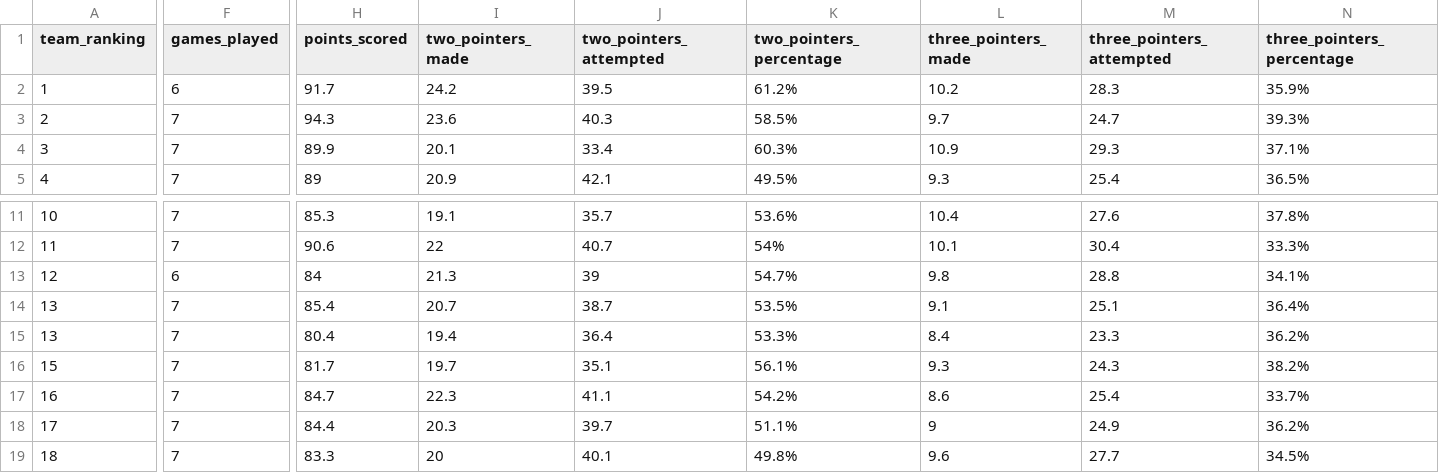
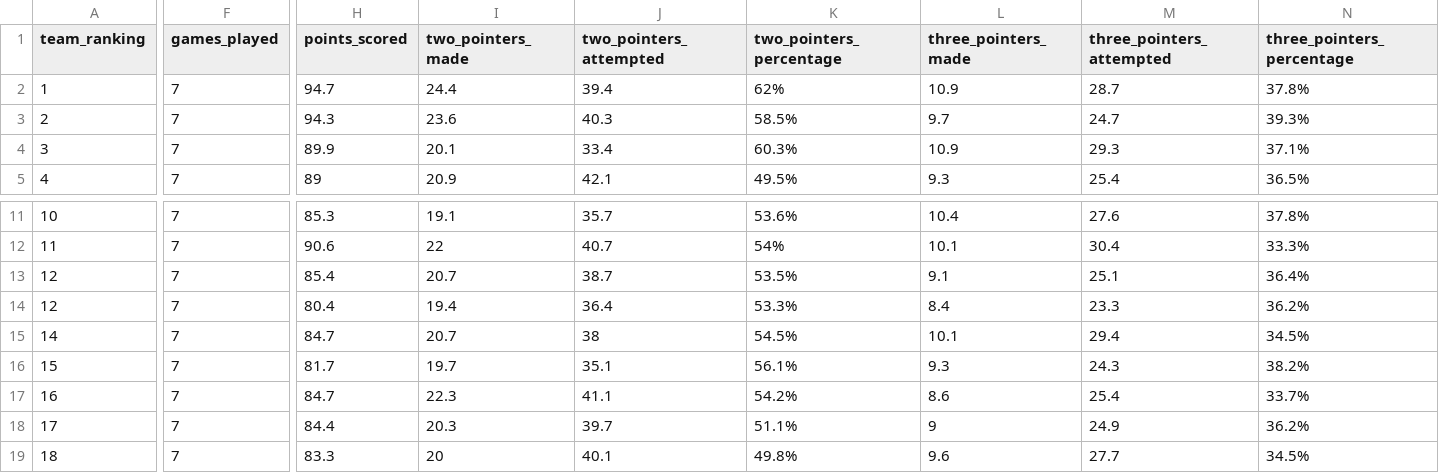
Before and after one commit to IvoVillanueva/EUROLIGAS, a CSV file: data/eurocup_team_stats_opponentsTraditional_2026-27.csv, drawn as a sheet; only a part is shown, gaps mark what is left out; removed rows and columns are numbered as before the commit, all else as after; rows hold the shown columns only; the diff covers the shown part only; the diff names each change by its address in the sheet, - before the commit and + after, or states it on an @@ line.

```diff
--- a/data/eurocup_team_stats_opponentsTraditional_2026-27.csv
+++ b/data/eurocup_team_stats_opponentsTraditional_2026-27.csv
-F2 (games_played): 6
+F2 (games_played): 7
-H2 (points_scored): 91.7
+H2 (points_scored): 94.7
-I2 (two_pointers_made): 24.2
+I2 (two_pointers_made): 24.4
-J2 (two_pointers_attempted): 39.5
+J2 (two_pointers_attempted): 39.4
-K2 (two_pointers_percentage): 61.2%
+K2 (two_pointers_percentage): 62%
-L2 (three_pointers_made): 10.2
+L2 (three_pointers_made): 10.9
-M2 (three_pointers_attempted): 28.3
+M2 (three_pointers_attempted): 28.7
-N2 (three_pointers_percentage): 35.9%
+N2 (three_pointers_percentage): 37.8%
-row 13: 12 | 6 | 84 | 21.3 | 39 | 54.7% | 9.8 | 28.8 | 34.1%
-A13:A14 (team_ranking): 13
+A13:A14 (team_ranking): 12
+row 15: 14 | 7 | 84.7 | 20.7 | 38 | 54.5% | 10.1 | 29.4 | 34.5%
```
Also changed, not shown: 14 edited cells elsewhere in this file, data/eurocup_boxscore_2026-27.csv, data/eurocup_team_stats_opponentsAdvanced_2026-27.csv, 7 other files.
